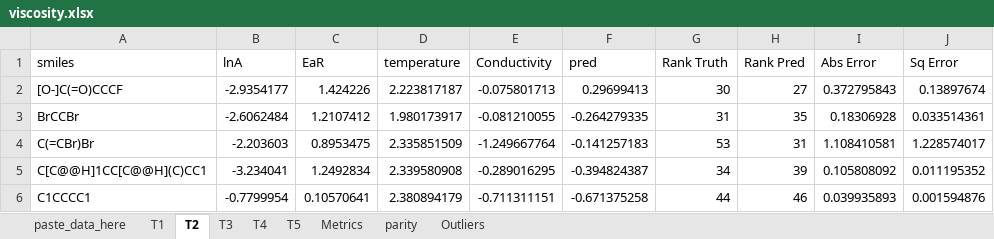
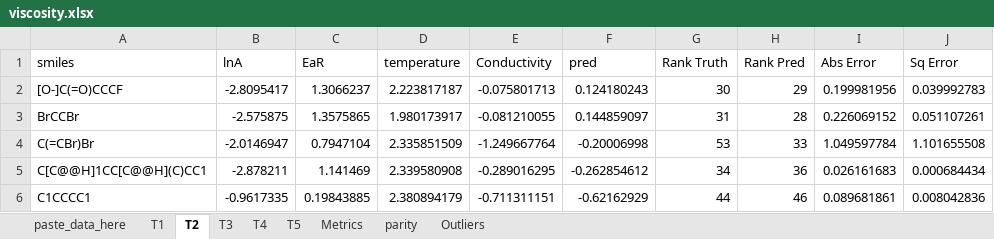
Before and after one commit to bhanum1/GNN_TF_Pred, an Excel workbook: Deliverable/results/viscosity.xlsx, sheet T2, drawn as a sheet; only a part is shown; values as stored, in another font and other column widths than the file's, no borders; 1 other sheet too large or unreadable and not compared; the diff covers the shown part only; the diff names each change by its address in the sheet, - before the commit and + after, or states it on an @@ line.

```diff
--- a/Deliverable/results/viscosity.xlsx (sheet T2)
+++ b/Deliverable/results/viscosity.xlsx (sheet T2)
-B2 (lnA): -2.9354177
+B2 (lnA): -2.8095417
-C2 (EaR): 1.424226
+C2 (EaR): 1.3066237
-F2 (pred): 0.29699413
+F2 (pred): 0.124180243
-H2 (Rank Pred): 27
+H2 (Rank Pred): 29
-I2 (Abs Error): 0.372795843
+I2 (Abs Error): 0.199981956
-J2 (Sq Error): 0.13897674
+J2 (Sq Error): 0.039992783
-B3 (lnA): -2.6062484
+B3 (lnA): -2.575875
-C3 (EaR): 1.2107412
+C3 (EaR): 1.3575865
-F3 (pred): -0.264279335
+F3 (pred): 0.144859097
-H3 (Rank Pred): 35
+H3 (Rank Pred): 28
-I3 (Abs Error): 0.18306928
+I3 (Abs Error): 0.226069152
-J3 (Sq Error): 0.033514361
+J3 (Sq Error): 0.051107261
-B4 (lnA): -2.203603
+B4 (lnA): -2.0146947
-C4 (EaR): 0.8953475
+C4 (EaR): 0.7947104
-F4 (pred): -0.141257183
+F4 (pred): -0.20006998
-H4 (Rank Pred): 31
+H4 (Rank Pred): 33
-I4 (Abs Error): 1.108410581
+I4 (Abs Error): 1.049597784
-J4 (Sq Error): 1.228574017
+J4 (Sq Error): 1.101655508
-B5 (lnA): -3.234041
+B5 (lnA): -2.878211
-C5 (EaR): 1.2492834
+C5 (EaR): 1.141469
-F5 (pred): -0.394824387
+F5 (pred): -0.262854612
-H5 (Rank Pred): 39
+H5 (Rank Pred): 36
-I5 (Abs Error): 0.105808092
+I5 (Abs Error): 0.026161683
-J5 (Sq Error): 0.011195352
+J5 (Sq Error): 0.000684434
-B6 (lnA): -0.7799954
+B6 (lnA): -0.9617335
-C6 (EaR): 0.10570641
+C6 (EaR): 0.19843885
-F6 (pred): -0.671375258
+F6 (pred): -0.62162929
-I6 (Abs Error): 0.039935893
+I6 (Abs Error): 0.089681861
-J6 (Sq Error): 0.001594876
+J6 (Sq Error): 0.008042836
```
Also changed, not shown: 280 edited cells elsewhere in this sheet, sheet T4, sheet T3, sheet T1, sheet T5, sheet parity, sheet Outliers, 1 more sheet, charts or pictures, 24 other files.
